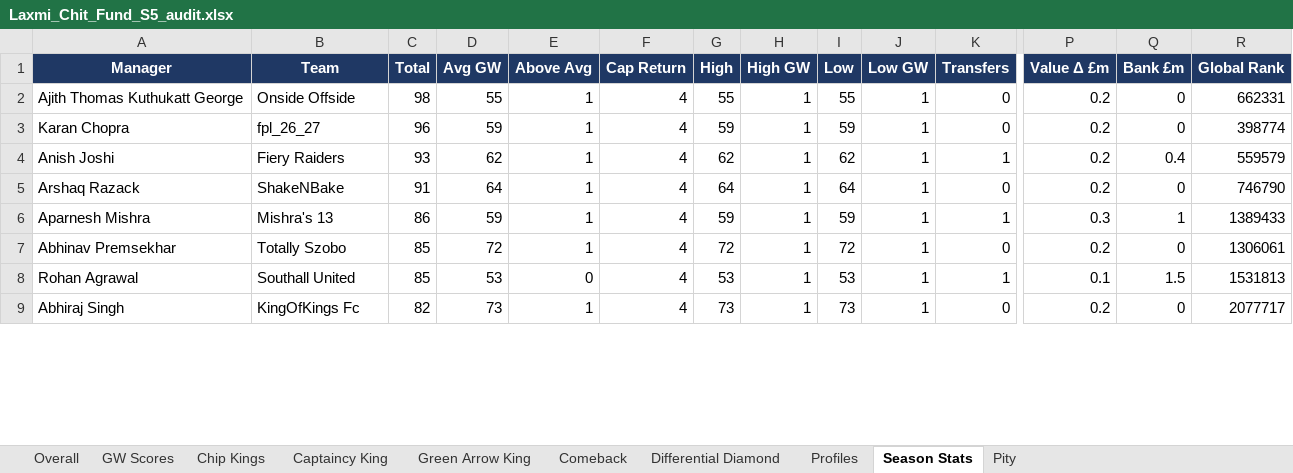
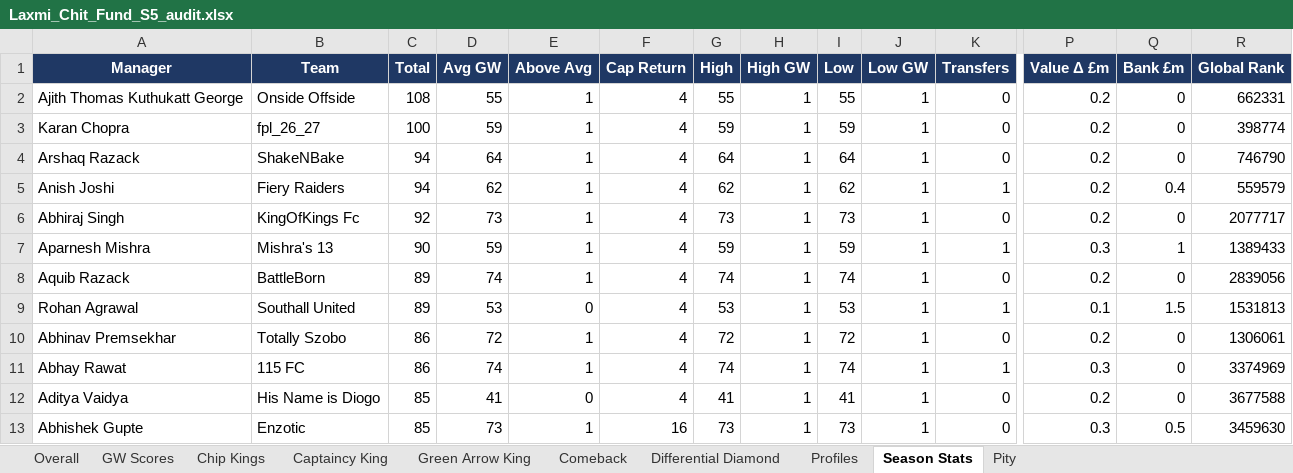
Before and after one commit to yash1997beohar/lcf-s5, an Excel workbook: docs/Laxmi_Chit_Fund_S5_audit.xlsx, sheet Season Stats, drawn as a sheet; only a part is shown, gaps mark what is left out; values as stored, in another font and other column widths than the file's, no borders; addresses are those after the commit; rows hold the shown columns only; the diff covers the shown part only; the diff names each change by its address in the sheet, - before the commit and + after, or states it on an @@ line.

```diff
--- a/docs/Laxmi_Chit_Fund_S5_audit.xlsx (sheet Season Stats)
+++ b/docs/Laxmi_Chit_Fund_S5_audit.xlsx (sheet Season Stats)
-C2 (Total): 98
+C2 (Total): 108
-C3 (Total): 96
+C3 (Total): 100
+row 4: Arshaq Razack | ShakeNBake | 94 | 64 | 1 | 4 | 64 | 1 | 64 | 1 | 0 | 0.2 | 0 | 746790
-C5 (Total): 93
+C5 (Total): 94
-A6 (Manager): Arshaq Razack
+A6 (Manager): Abhiraj Singh
-B6 (Team): ShakeNBake
+B6 (Team): KingOfKings Fc
-C6 (Total): 91
+C6 (Total): 92
-D6 (Avg GW): 64
+D6 (Avg GW): 73
-G6 (High): 64
+G6 (High): 73
-I6 (Low): 64
+I6 (Low): 73
-R6 (Global Rank): 746790
+R6 (Global Rank): 2077717
-C7 (Total): 86
+C7 (Total): 90
-A8 (Manager): Abhinav Premsekhar
+A8 (Manager): Aquib Razack
-B8 (Team): Totally Szobo
+B8 (Team): BattleBorn
-C8:C9 (Total): 85
+C8:C9 (Total): 89
-D8 (Avg GW): 72
+D8 (Avg GW): 74
-G8 (High): 72
+G8 (High): 74
-I8 (Low): 72
+I8 (Low): 74
-R8 (Global Rank): 1306061
+R8 (Global Rank): 2839056
-A10 (Manager): Abhiraj Singh
+A10 (Manager): Abhinav Premsekhar
-B10 (Team): KingOfKings Fc
+B10 (Team): Totally Szobo
-C10 (Total): 82
+C10 (Total): 86
-D10 (Avg GW): 73
+D10 (Avg GW): 72
-G10 (High): 73
+G10 (High): 72
-I10 (Low): 73
+I10 (Low): 72
-R10 (Global Rank): 2077717
+R10 (Global Rank): 1306061
+row 11: Abhay Rawat | 115 FC | 86 | 74 | 1 | 4 | 74 | 1 | 74 | 1 | 1 | 0.3 | 0 | 3374969
+row 12: Aditya Vaidya | His Name is Diogo | 85 | 41 | 0 | 4 | 41 | 1 | 41 | 1 | 0 | 0.2 | 0 | 3677588
+row 13: Abhishek Gupte | Enzotic | 85 | 73 | 1 | 16 | 73 | 1 | 73 | 1 | 0 | 0.3 | 0.5 | 3459630
```
Also changed, not shown: 6 added rows, 10 removed rows and 14 edited cells elsewhere in this sheet, sheet Profiles, sheet Overall, sheet Green Arrow King, sheet Captaincy King, sheet GW Scores, sheet Differential Diamond, 2 other files.
